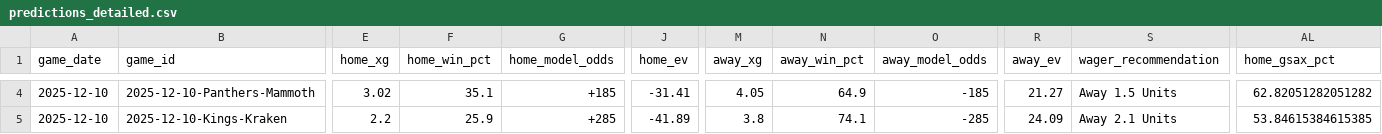
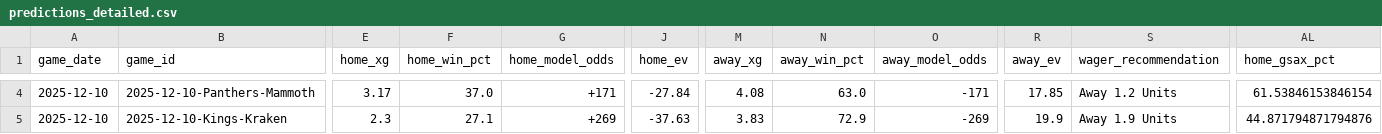
Before and after one commit to alexgarrison2/axiom, a CSV file: data/predictions_detailed.csv, drawn as a sheet; only a part is shown, gaps mark what is left out; the diff covers the shown part only; the diff names each change by its address in the sheet, - before the commit and + after, or states it on an @@ line.

```diff
--- a/data/predictions_detailed.csv
+++ b/data/predictions_detailed.csv
-E4 (home_xg): 3.02
+E4 (home_xg): 3.17
-F4 (home_win_pct): 35.1
+F4 (home_win_pct): 37.0
-G4 (home_model_odds): +185
+G4 (home_model_odds): +171
-J4 (home_ev): -31.41
+J4 (home_ev): -27.84
-M4 (away_xg): 4.05
+M4 (away_xg): 4.08
-N4 (away_win_pct): 64.9
+N4 (away_win_pct): 63.0
-O4 (away_model_odds): -185
+O4 (away_model_odds): -171
-R4 (away_ev): 21.27
+R4 (away_ev): 17.85
-S4 (wager_recommendation): Away 1.5 Units
+S4 (wager_recommendation): Away 1.2 Units
-AL4 (home_gsax_pct): 62.82051282051282
+AL4 (home_gsax_pct): 61.53846153846154
-E5 (home_xg): 2.2
+E5 (home_xg): 2.3
-F5 (home_win_pct): 25.9
+F5 (home_win_pct): 27.1
-G5 (home_model_odds): +285
+G5 (home_model_odds): +269
-J5 (home_ev): -41.89
+J5 (home_ev): -37.63
-M5 (away_xg): 3.8
+M5 (away_xg): 3.83
-N5 (away_win_pct): 74.1
+N5 (away_win_pct): 72.9
-O5 (away_model_odds): -285
+O5 (away_model_odds): -269
-R5 (away_ev): 24.09
+R5 (away_ev): 19.9
-S5 (wager_recommendation): Away 2.1 Units
+S5 (wager_recommendation): Away 1.9 Units
-AL5 (home_gsax_pct): 53.84615384615385
+AL5 (home_gsax_pct): 44.871794871794876
```
Also changed, not shown: 141 edited cells elsewhere in this file, 1 other file.
